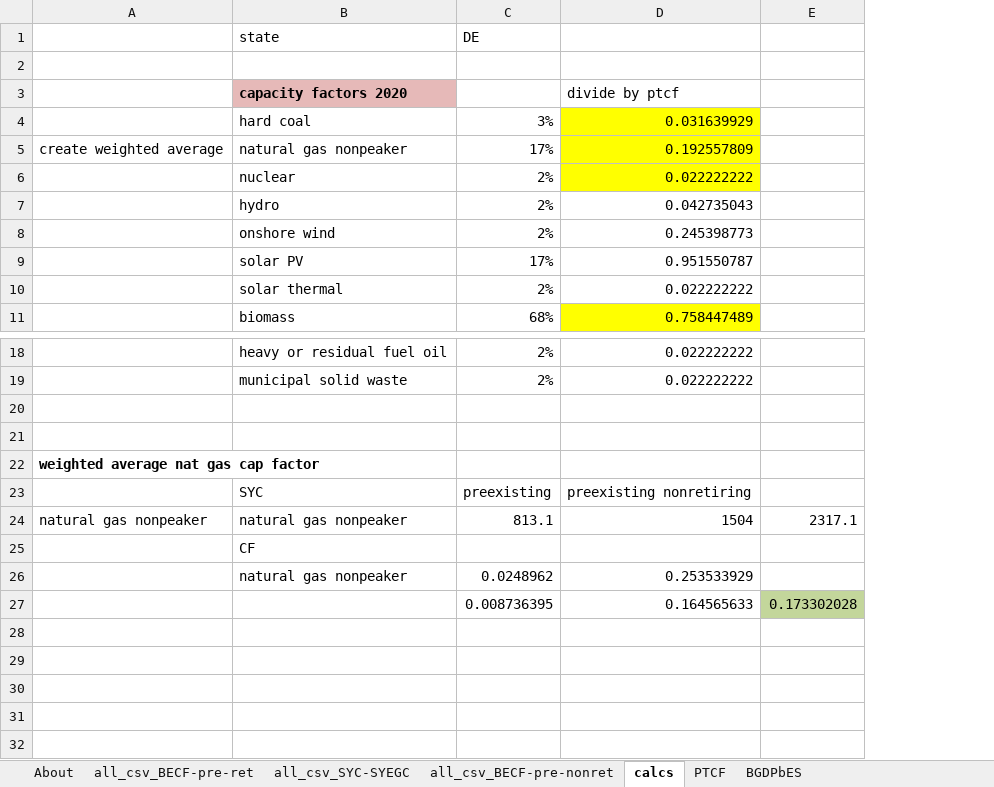
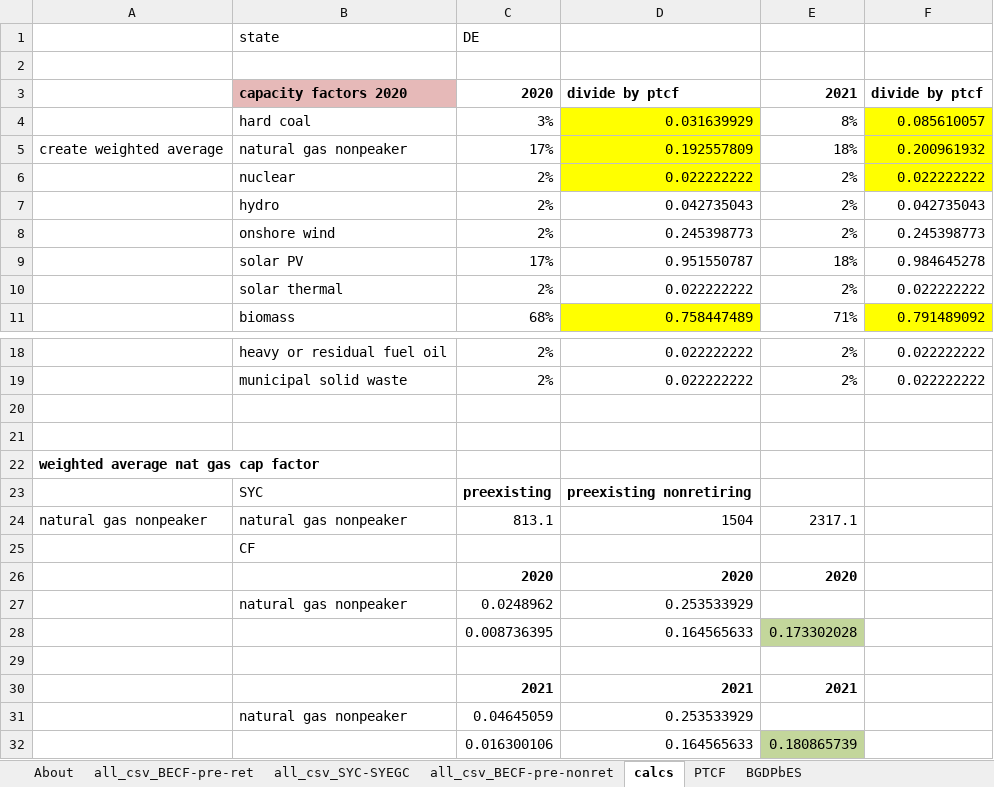
Before and after one commit to EnergyInnovation/eps-delaware, an Excel workbook: InputData/elec/BGDPbES/BAU Guaranteed Dispatch Perc by Elec Source.xlsx, sheet calcs, drawn as a sheet; only a part is shown, gaps mark what is left out; values as stored, in another font and other column widths than the file's, no borders; removed rows and columns are numbered as before the commit, all else as after; the diff names each change by its address in the sheet, - before the commit and + after, or states it on an @@ line.

```diff
--- a/InputData/elec/BGDPbES/BAU Guaranteed Dispatch Perc by Elec Source.xlsx (sheet calcs)
+++ b/InputData/elec/BGDPbES/BAU Guaranteed Dispatch Perc by Elec Source.xlsx (sheet calcs)
-column E, rows 24-27: 2317.1 |  |  | 0.173302028
+column E, rows 3-11: 2021 | 8% | 18% | 2% | 2% | 2% | 18% | 2% | 71%; rows 18-24: 2% | 2% |  |  |  |  | 2317.1; row 28: 0.173302028
+column F, rows 3-11: divide by ptcf | 0.085610057 | 0.200961932 | 0.022222222 | 0.042735043 | 0.245398773 | 0.984645278 | 0.022222222 | 0.791489092; rows 18-19: 0.022222222 | 0.022222222
-C3: (empty)
+C3: 2020
-D3 bold: off
+D3 bold: on
-C23:D23 bold: off
+C23:D23 bold: on
+row 26:  |  | 2020 | 2020 | 2020
+row 29: (empty)
+row 30:  |  | 2021 | 2021 | 2021
+row 31:  | natural gas nonpeaker | 0.04645059 | 0.253533929
+row 32:  |  | 0.016300106 | 0.164565633 | 0.180865739
```
Also changed, not shown: sheet all_csv_BECF-pre-ret, sheet BGDPbES, sheet About, formulas that keep their value, 4 other files.
